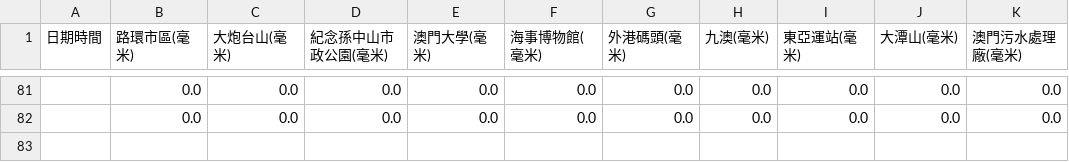
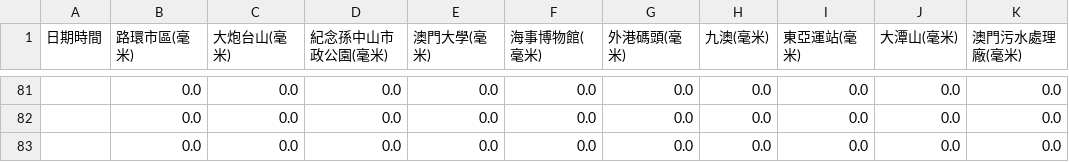
Before and after one commit to macaosso/savedata, a CSV file: rainfall_history.csv, drawn as a sheet; only a part is shown, gaps mark what is left out; the diff names each change by its address in the sheet, - before the commit and + after, or states it on an @@ line.

```diff
--- a/rainfall_history.csv
+++ b/rainfall_history.csv
+row 83:  | 0.0 | 0.0 | 0.0 | 0.0 | 0.0 | 0.0 | 0.0 | 0.0 | 0.0 | 0.0
```
Also changed, not shown: 1 other file.
